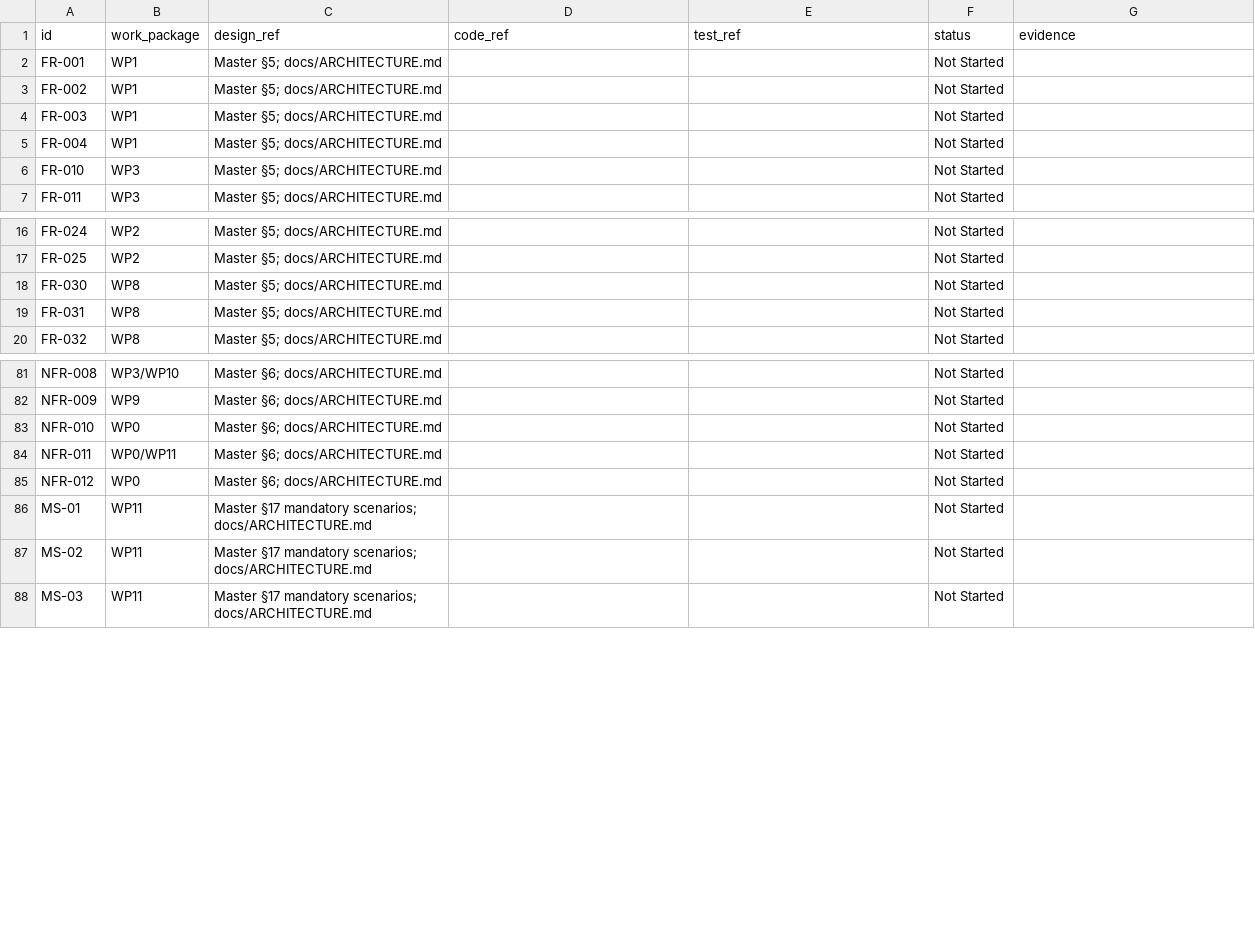
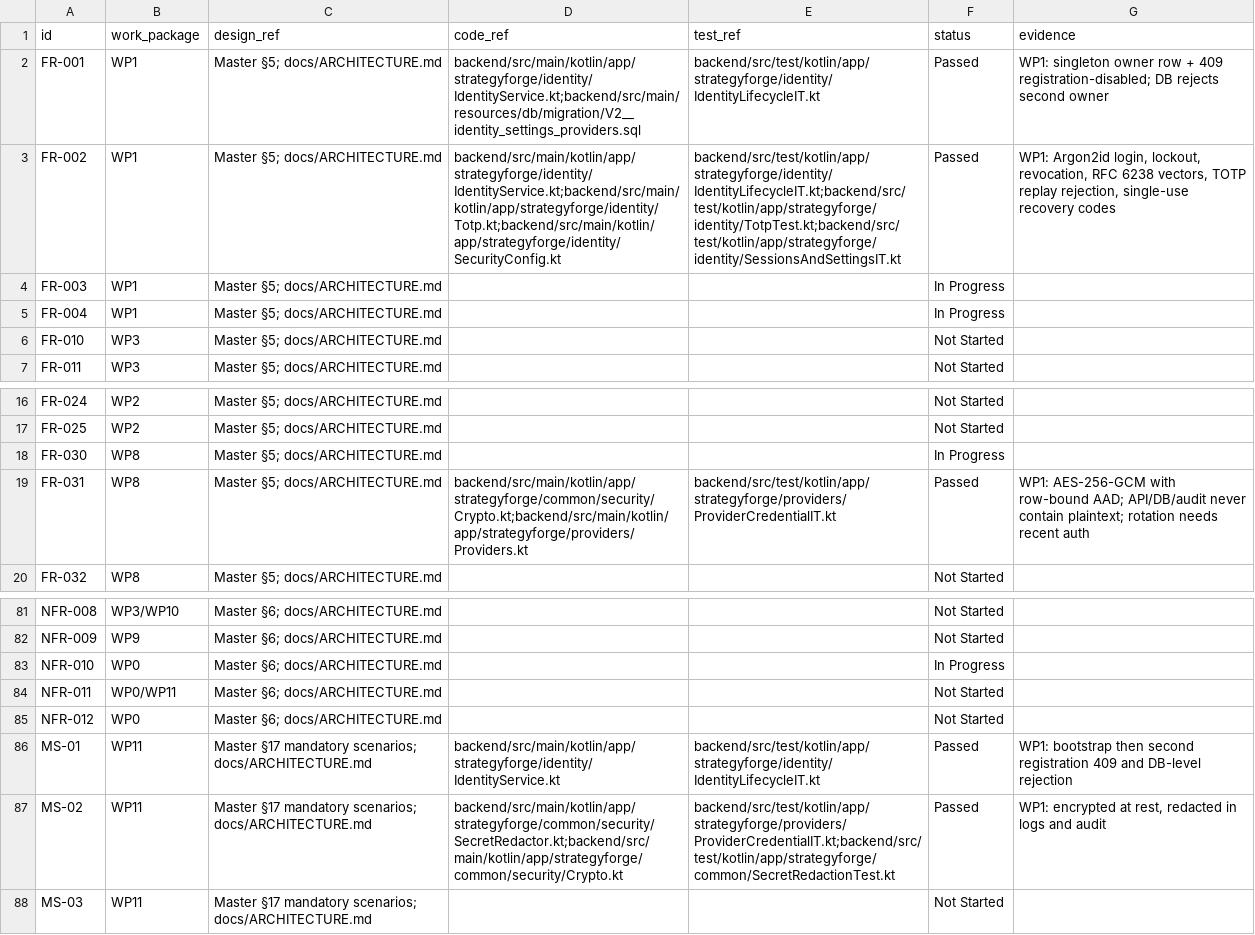
Before and after one commit to jmb2025-hash/strategyforge-ai, a CSV file: docs/traceability.csv, drawn as a sheet; only a part is shown, gaps mark what is left out; the diff covers the shown part only.

```diff
--- a/docs/traceability.csv
+++ b/docs/traceability.csv
@@ -1,6 +1,6 @@
 id,work_package,design_ref,code_ref,test_ref,status,evidence
-FR-001,WP1,Master §5; docs/ARCHITECTURE.md,,,Not Started,
-FR-002,WP1,Master §5; docs/ARCHITECTURE.md,,,Not Started,
-FR-003,WP1,Master §5; docs/ARCHITECTURE.md,,,Not Started,
-FR-004,WP1,Master §5; docs/ARCHITECTURE.md,,,Not Started,
+FR-001,WP1,Master §5; docs/ARCHITECTURE.md,backend/src/main/kotlin/app/strategyforge/identity/IdentityService.kt;backend/src/main/resources/db/migration/V2__identity_settings_providers.sql,backend/src/test/kotlin/app/strategyforge/identity/IdentityLifecycleIT.kt,Passed,WP1: singleton owner row + 409 registration-disabled; DB rejects second owner
+FR-002,WP1,Master §5; docs/ARCHITECTURE.md,backend/src/main/kotlin/app/strategyforge/identity/IdentityService.kt;backend/src/main/kotlin/app/strategyforge/identity/Totp.kt;backend/src/main/kotlin/app/strategyforge/identity/SecurityConfig.kt,backend/src/test/kotlin/app/strategyforge/identity/IdentityLifecycleIT.kt;backend/src/test/kotlin/app/strategyforge/identity/TotpTest.kt;backend/src/test/kotlin/app/strategyforge/identity/SessionsAndSettingsIT.kt,Passed,"WP1: Argon2id login, lockout, revocation, RFC 6238 vectors, TOTP replay rejection, single-use recovery codes"
+FR-003,WP1,Master §5; docs/ARCHITECTURE.md,,,In Progress,
+FR-004,WP1,Master §5; docs/ARCHITECTURE.md,,,In Progress,
 FR-010,WP3,Master §5; docs/ARCHITECTURE.md,,,Not Started,
@@ -17,4 +17,4 @@ FR-024,WP2,Master §5; docs/ARCHITECTURE.md,,,Not Started,
 FR-025,WP2,Master §5; docs/ARCHITECTURE.md,,,Not Started,
-FR-030,WP8,Master §5; docs/ARCHITECTURE.md,,,Not Started,
-FR-031,WP8,Master §5; docs/ARCHITECTURE.md,,,Not Started,
+FR-030,WP8,Master §5; docs/ARCHITECTURE.md,,,In Progress,
+FR-031,WP8,Master §5; docs/ARCHITECTURE.md,backend/src/main/kotlin/app/strategyforge/common/security/Crypto.kt;backend/src/main/kotlin/app/strategyforge/providers/Providers.kt,backend/src/test/kotlin/app/strategyforge/providers/ProviderCredentialIT.kt,Passed,WP1: AES-256-GCM with row-bound AAD; API/DB/audit never contain plaintext; rotation needs recent auth
 FR-032,WP8,Master §5; docs/ARCHITECTURE.md,,,Not Started,
@@ -82,7 +82,7 @@ NFR-008,WP3/WP10,Master §6; docs/ARCHITECTURE.md,,,Not Started,
 NFR-009,WP9,Master §6; docs/ARCHITECTURE.md,,,Not Started,
-NFR-010,WP0,Master §6; docs/ARCHITECTURE.md,,,Not Started,
+NFR-010,WP0,Master §6; docs/ARCHITECTURE.md,,,In Progress,
 NFR-011,WP0/WP11,Master §6; docs/ARCHITECTURE.md,,,Not Started,
 NFR-012,WP0,Master §6; docs/ARCHITECTURE.md,,,Not Started,
-MS-01,WP11,Master §17 mandatory scenarios; docs/ARCHITECTURE.md,,,Not Started,
-MS-02,WP11,Master §17 mandatory scenarios; docs/ARCHITECTURE.md,,,Not Started,
+MS-01,WP11,Master §17 mandatory scenarios; docs/ARCHITECTURE.md,backend/src/main/kotlin/app/strategyforge/identity/IdentityService.kt,backend/src/test/kotlin/app/strategyforge/identity/IdentityLifecycleIT.kt,Passed,WP1: bootstrap then second registration 409 and DB-level rejection
+MS-02,WP11,Master §17 mandatory scenarios; docs/ARCHITECTURE.md,backend/src/main/kotlin/app/strategyforge/common/security/SecretRedactor.kt;backend/src/main/kotlin/app/strategyforge/common/security/Crypto.kt,backend/src/test/kotlin/app/strategyforge/providers/ProviderCredentialIT.kt;backend/src/test/kotlin/app/strategyforge/common/SecretRedactionTest.kt,Passed,"WP1: encrypted at rest, redacted in logs and audit"
 MS-03,WP11,Master §17 mandatory scenarios; docs/ARCHITECTURE.md,,,Not Started,
```
Also changed, not shown: 5 edited cells elsewhere in this file, 28 other files.
